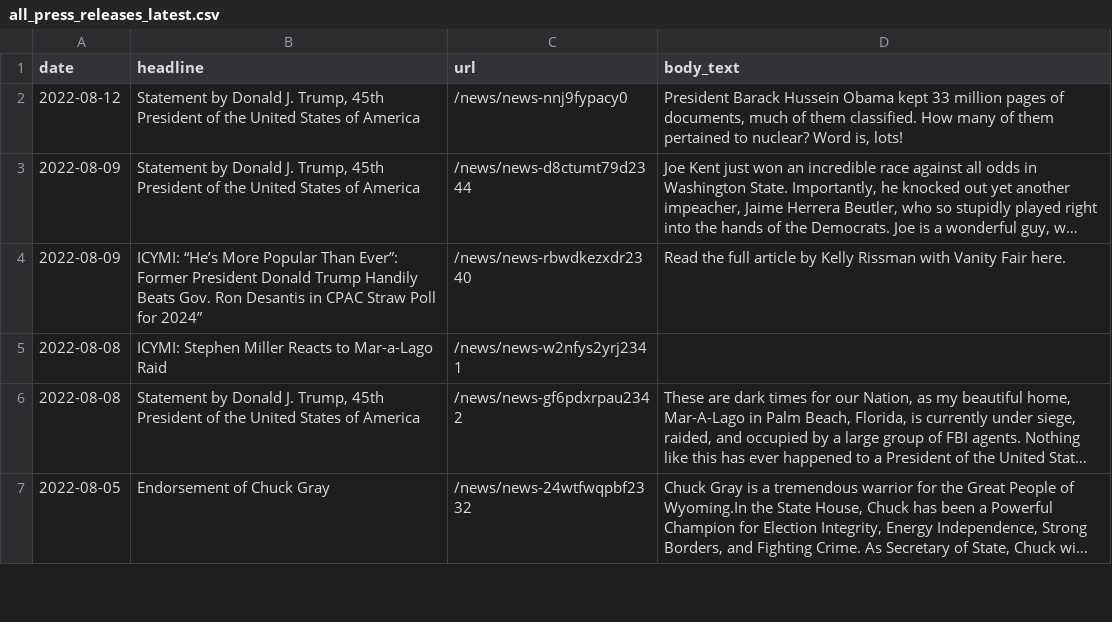
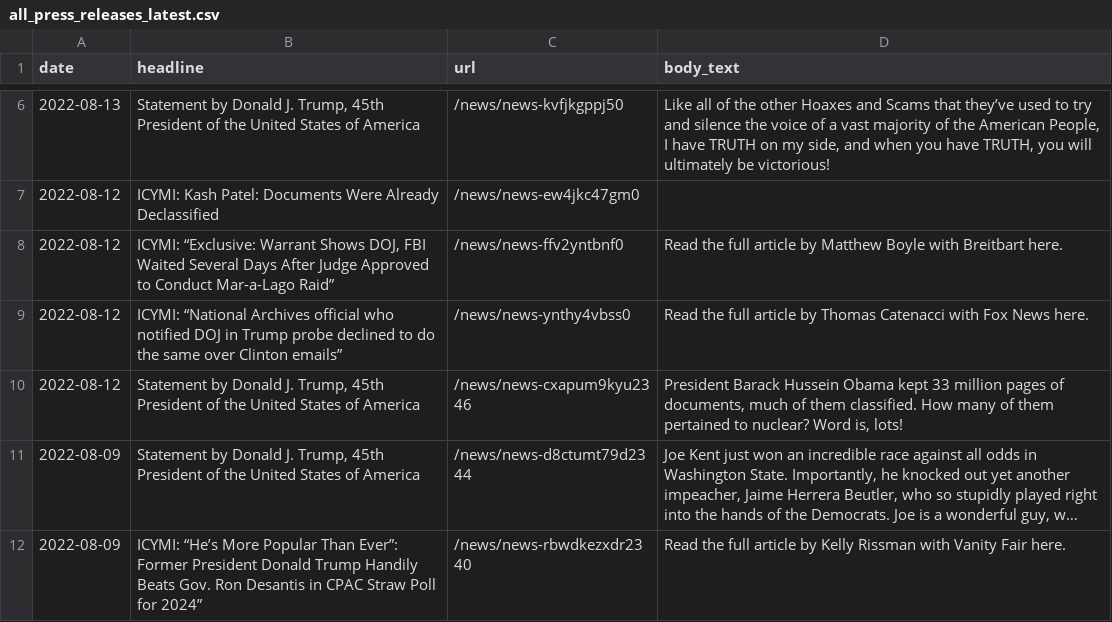
Before and after one commit to gridviz/trump-releases, a CSV file: data/processed/all_press_releases_latest.csv, drawn as a sheet; only a part is shown, gaps mark what is left out; the shorter side is filled out with more unchanged rows; long unchanged cells end in …; addresses are those after the commit; the diff covers the shown part only; the diff names each change by its address in the sheet, - before the commit and + after, or states it on an @@ line.

```diff
--- a/data/processed/all_press_releases_latest.csv
+++ b/data/processed/all_press_releases_latest.csv
+row 6: 2022-08-13 | Statement by Donald J. Trump, 45th President of the United States of America | /news/news-kvfjkgppj50 | Like all of the other Hoaxes and Scams that they’ve used to try and silence the voice of a vast majority of the American People, I have TRUTH on my side, and when you have TRUTH, you will ultimately be victorious!
+row 7: 2022-08-12 | ICYMI: Kash Patel: Documents Were Already Declassified | /news/news-ew4jkc47gm0
+row 8: 2022-08-12 | ICYMI: “Exclusive: Warrant Shows DOJ, FBI Waited Several Days After Judge Approved to Conduct Mar-a-Lago Raid” | /news/news-ffv2yntbnf0 | Read the full article by Matthew Boyle with Breitbart here.
+row 9: 2022-08-12 | ICYMI: “National Archives official who notified DOJ in Trump probe declined to do the same over Clinton emails” | /news/news-ynthy4vbss0 | Read the full article by Thomas Catenacci with Fox News here.
-C10 (url): /news/news-nnj9fypacy0
+C10 (url): /news/news-cxapum9kyu2346
```
Also changed, not shown: 4 added rows and 8 removed rows elsewhere in this file, data/all_endorsements_urls.csv, 1 other file.
